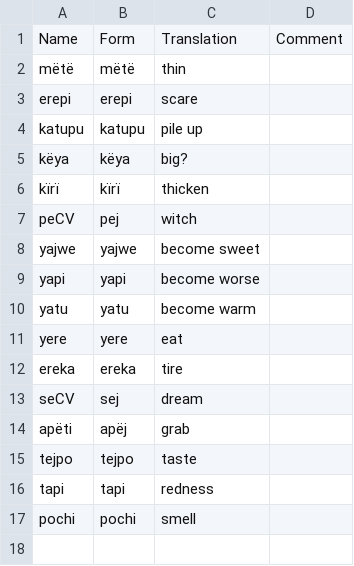
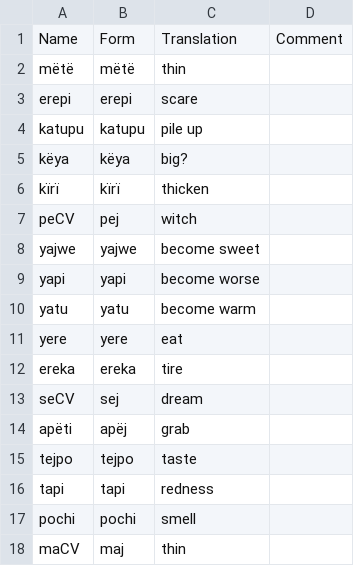
Before and after one commit to fmatter/uniparser-yawarana, a CSV file: data/bound_roots.csv, drawn as a sheet; the diff names each change by its address in the sheet, - before the commit and + after, or states it on an @@ line.

```diff
--- a/data/bound_roots.csv
+++ b/data/bound_roots.csv
+row 18: maCV | maj | thin
```
Also changed, not shown: data/derivations/tavbz.csv, data/manual_roots.csv, 7 other files.
